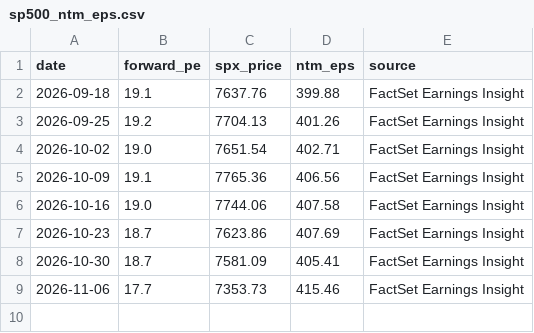
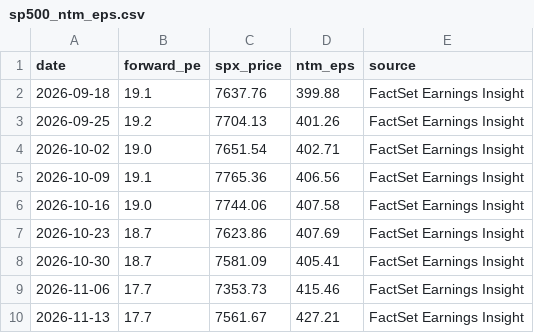
Before and after one commit to JiananZhao/html, a CSV file: sp500_ntm_eps.csv, drawn as a sheet.

Commit message:
Auto: Update S&P 500 NTM EPS for 2026-11-13 (FactSet)

```diff
--- a/sp500_ntm_eps.csv
+++ b/sp500_ntm_eps.csv
@@ -9 +9,2 @@ date,forward_pe,spx_price,ntm_eps,source
 2026-11-06,17.7,7353.73,415.46,FactSet Earnings Insight
+2026-11-13,17.7,7561.67,427.21,FactSet Earnings Insight
```
